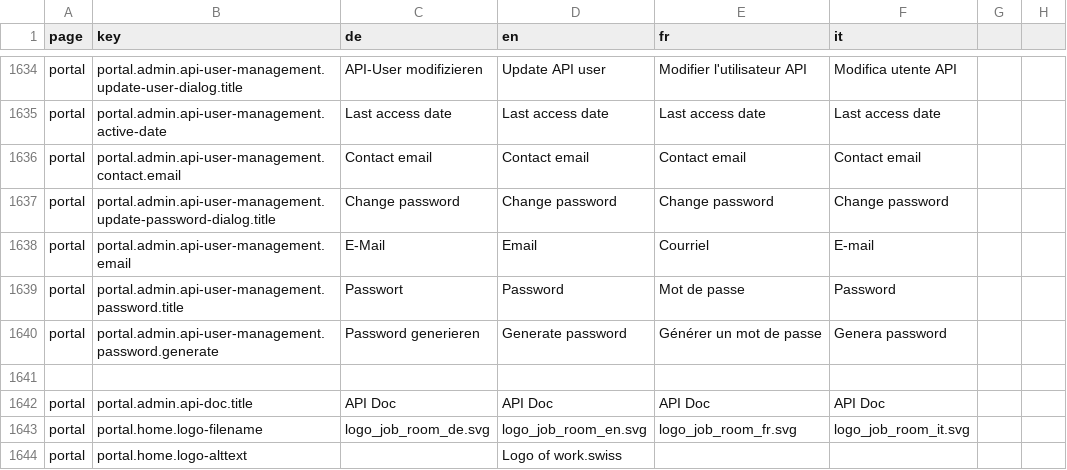
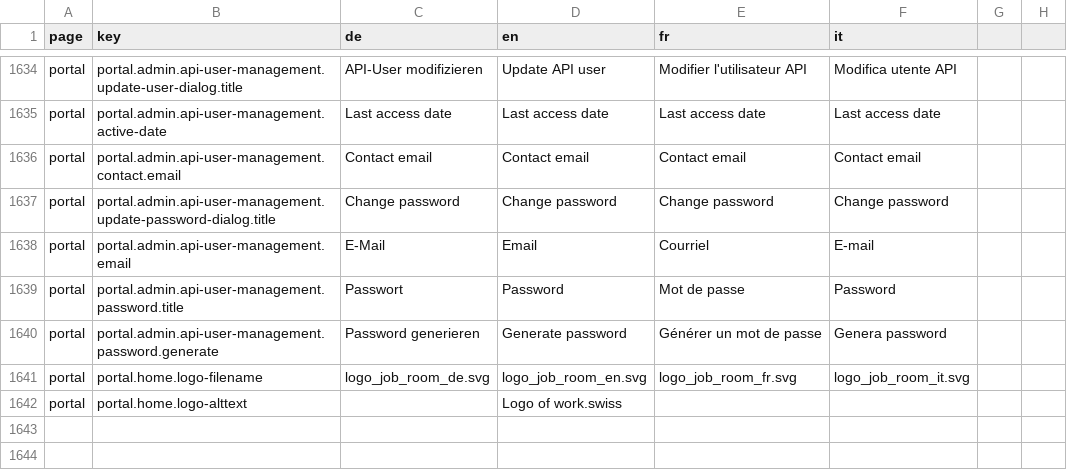
Before and after one commit to FeatureToggleStudy/alv-portal, a CSV file: alv-portal-ui/translations.csv, drawn as a sheet; only a part is shown, gaps mark what is left out.

Commit message:
rollback protractor and translations

```diff
--- a/alv-portal-ui/translations.csv
+++ b/alv-portal-ui/translations.csv
@@ -1640,4 +1640,2 @@ portal,portal.admin.api-user-management.password.title,Passwort,Password,Mot de
 portal,portal.admin.api-user-management.password.generate,Password generieren,Generate password,Générer un mot de passe,Genera password
-
-portal,portal.admin.api-doc.title,API Doc,API Doc,API Doc,API Doc
 portal,portal.home.logo-filename,logo_job_room_de.svg,logo_job_room_en.svg,logo_job_room_fr.svg,logo_job_room_it.svg
```
Also changed, not shown: 1 other file.
